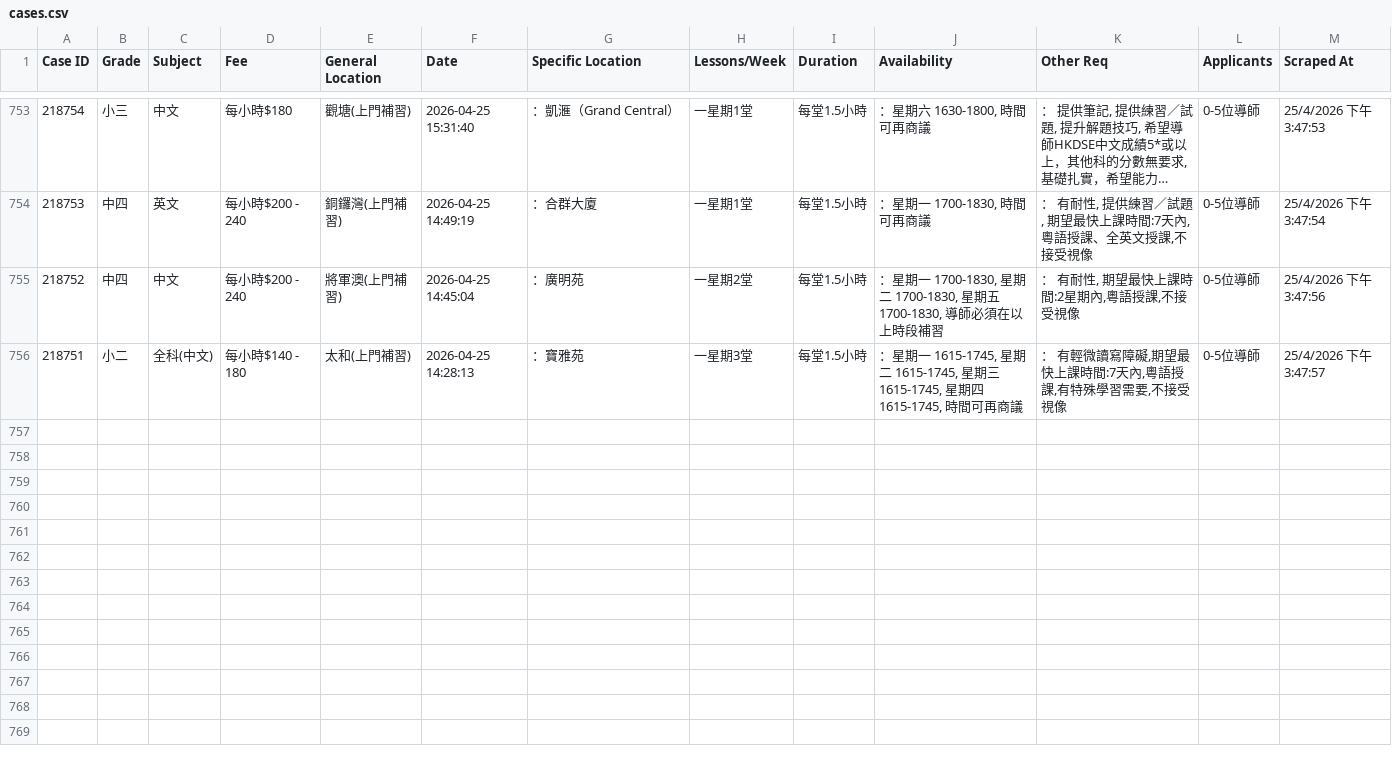
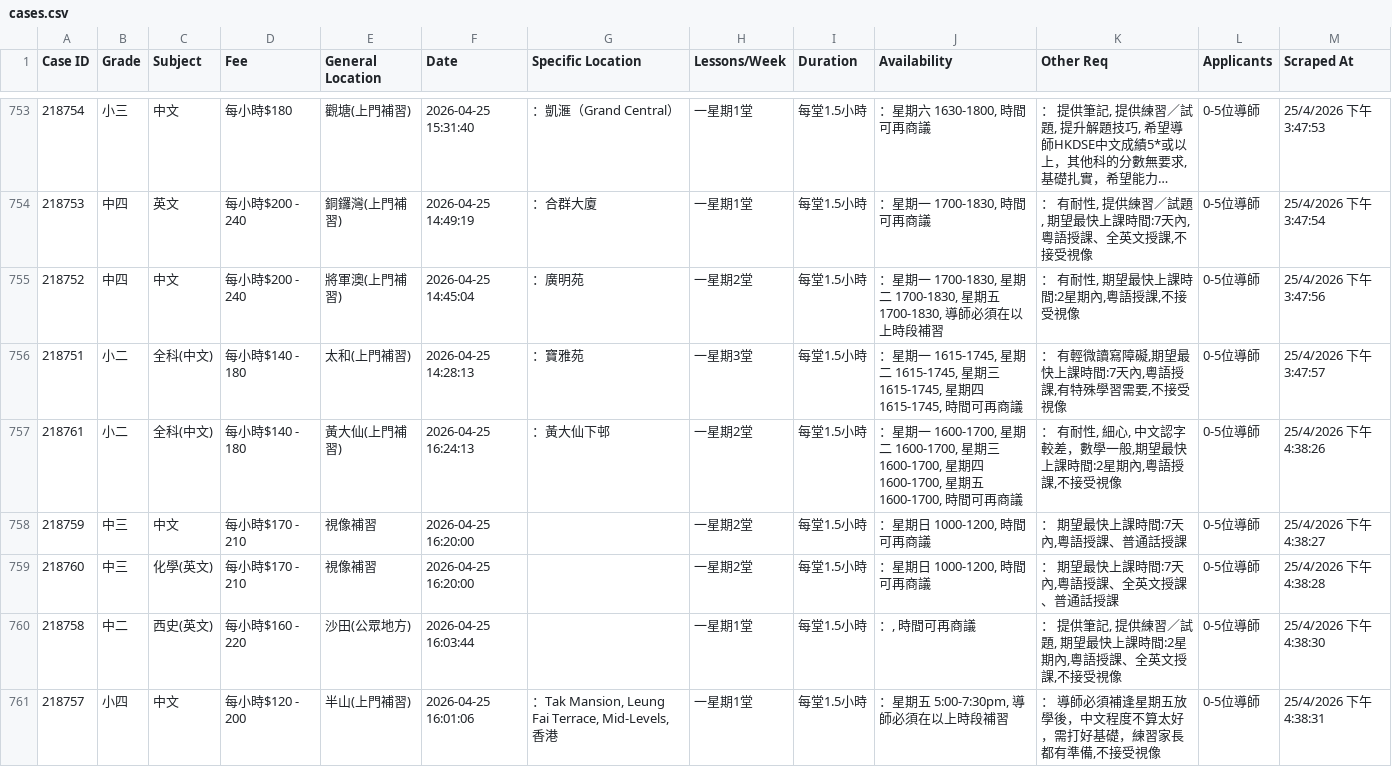
Before and after one commit to leighapollo277-coder/tutorcircle-scraper, a CSV file: cases.csv, drawn as a sheet; only a part is shown, gaps mark what is left out; long unchanged cells end in …; the diff names each change by its address in the sheet, - before the commit and + after, or states it on an @@ line.

Commit message:
Auto-update: New TutorCircle cases [skip ci]

```diff
--- a/cases.csv
+++ b/cases.csv
+row 757: 218761 | 小二 | 全科(中文) | 每小時$140 - 180 | 黃大仙(上門補習) | 2026-04-25 16:24:13 | ：黃大仙下邨 | 一星期2堂 | 每堂1.5小時 | ：星期一 1600-1700, 星期二 1600-1700, 星期三 1600-1700, 星期四 1600-1700, 星期五 1600-1700, 時間可再商議 | ： 有耐性, 細心, 中文認字較差，數學一般,期望最快上課時間:2星期內,粵語授課,不接受視像 | 0-5位導師 | 25/4/2026 下午4:38:26
+row 758: 218759 | 中三 | 中文 | 每小時$170 - 210 | 視像補習 | 2026-04-25 16:20:00 |  | 一星期2堂 | 每堂1.5小時 | ：星期日 1000-1200, 時間可再商議 | ： 期望最快上課時間:7天內,粵語授課、普通話授課 | 0-5位導師 | 25/4/2026 下午4:38:27
+row 759: 218760 | 中三 | 化學(英文) | 每小時$170 - 210 | 視像補習 | 2026-04-25 16:20:00 |  | 一星期2堂 | 每堂1.5小時 | ：星期日 1000-1200, 時間可再商議 | ： 期望最快上課時間:7天內,粵語授課、全英文授課、普通話授課 | 0-5位導師 | 25/4/2026 下午4:38:28
+row 760: 218758 | 中二 | 西史(英文) | 每小時$160 - 220 | 沙田(公眾地方) | 2026-04-25 16:03:44 |  | 一星期1堂 | 每堂1.5小時 | ：, 時間可再商議 | ： 提供筆記, 提供練習／試題, 期望最快上課時間:2星期內,粵語授課、全英文授課,不接受視像 | 0-5位導師 | 25/4/2026 下午4:38:30
+row 761: 218757 | 小四 | 中文 | 每小時$120 - 200 | 半山(上門補習) | 2026-04-25 16:01:06 | ：Tak Mansion, Leung Fai Terrace, Mid-Levels, 香港 | 一星期1堂 | 每堂1.5小時 | ：星期五 5:00-7:30pm, 導師必須在以上時段補習 | ： 導師必須補逢星期五放學後，中文程度不算太好，需打好基礎，練習家長都有準備,不接受視像 | 0-5位導師 | 25/4/2026 下午4:38:31
```
